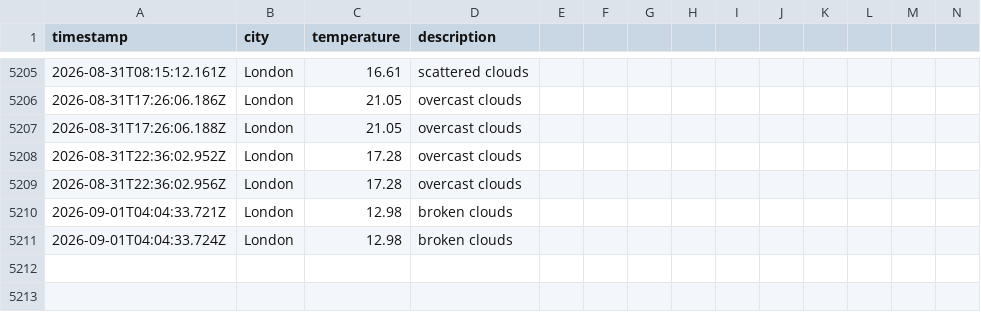
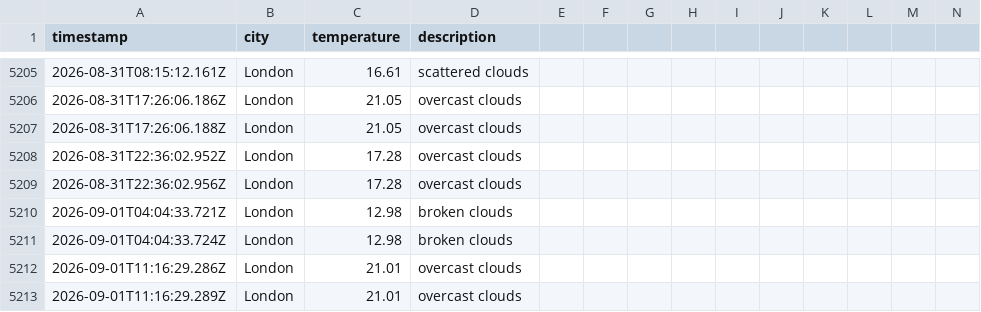
Before and after one commit to samcooper7/weather-ops-repo, a CSV file: data/weather_log.csv, drawn as a sheet; only a part is shown, gaps mark what is left out; rows hold the shown columns only; the diff names each change by its address in the sheet, - before the commit and + after, or states it on an @@ line.

```diff
--- a/data/weather_log.csv
+++ b/data/weather_log.csv
+row 5212: 2026-09-01T11:16:29.286Z | London | 21.01 | overcast clouds
+row 5213: 2026-09-01T11:16:29.289Z | London | 21.01 | overcast clouds
```
Also changed, not shown: 1 other file.
